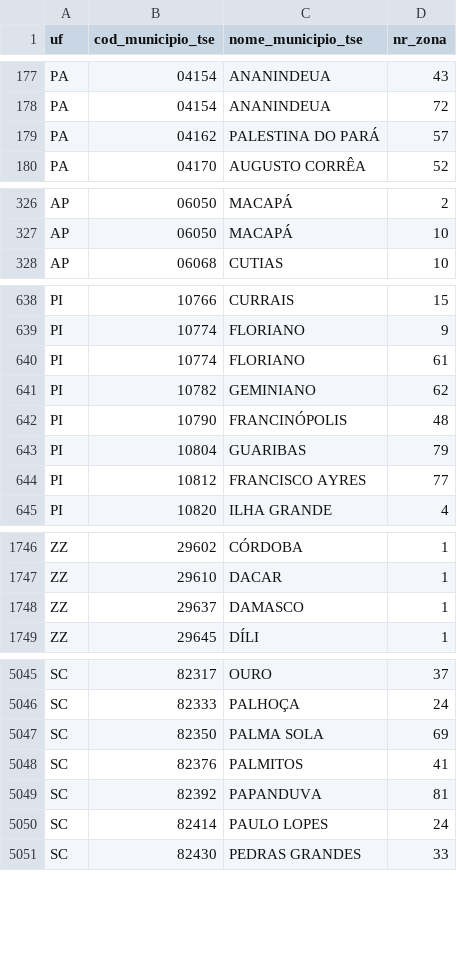
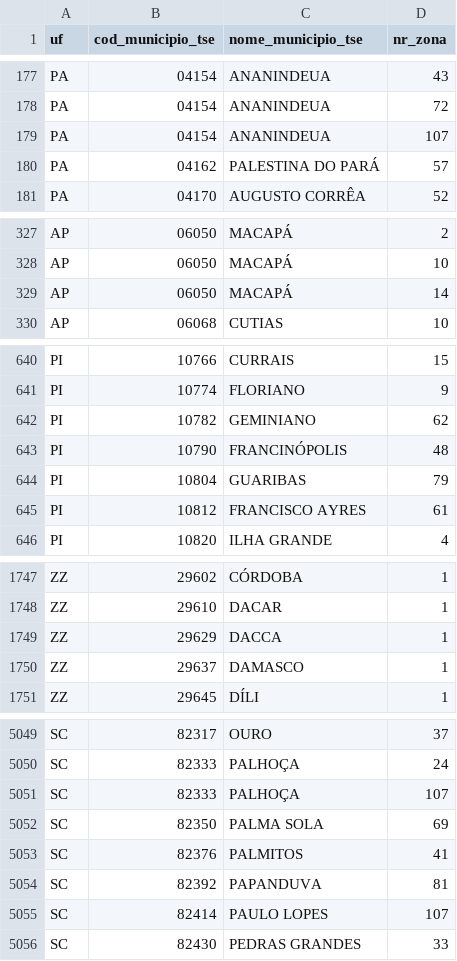
Before and after one commit to tbrugz/ribge, a CSV file: doc/tse-zonas-eleitorais.csv, drawn as a sheet; only a part is shown, gaps mark what is left out; the diff covers the shown part only.

```diff
--- a/doc/tse-zonas-eleitorais.csv
+++ b/doc/tse-zonas-eleitorais.csv
@@ -178,2 +178,3 @@ PA,04154,ANANINDEUA,43
 PA,04154,ANANINDEUA,72
+PA,04154,ANANINDEUA,107
 PA,04162,PALESTINA DO PARÁ,57
@@ -327,2 +328,3 @@ AP,06050,MACAPÁ,2
 AP,06050,MACAPÁ,10
+AP,06050,MACAPÁ,14
 AP,06068,CUTIAS,10
@@ -639,3 +641,2 @@ PI,10766,CURRAIS,15
 PI,10774,FLORIANO,9
-PI,10774,FLORIANO,61
 PI,10782,GEMINIANO,62
@@ -643,3 +644,3 @@ PI,10790,FRANCINÓPOLIS,48
 PI,10804,GUARIBAS,79
-PI,10812,FRANCISCO AYRES,77
+PI,10812,FRANCISCO AYRES,61
 PI,10820,ILHA GRANDE,4
@@ -1747,2 +1748,3 @@ ZZ,29602,CÓRDOBA,1
 ZZ,29610,DACAR,1
+ZZ,29629,DACCA,1
 ZZ,29637,DAMASCO,1
@@ -5046,2 +5050,3 @@ SC,82317,OURO,37
 SC,82333,PALHOÇA,24
+SC,82333,PALHOÇA,107
 SC,82350,PALMA SOLA,69
@@ -5049,3 +5054,3 @@ SC,82376,PALMITOS,41
 SC,82392,PAPANDUVA,81
-SC,82414,PAULO LOPES,24
+SC,82414,PAULO LOPES,107
 SC,82430,PEDRAS GRANDES,33
```
Also changed, not shown: 13 added rows, 3 removed rows and 40 edited cells elsewhere in this file, doc/tse-municipios.csv, 2 other files.
